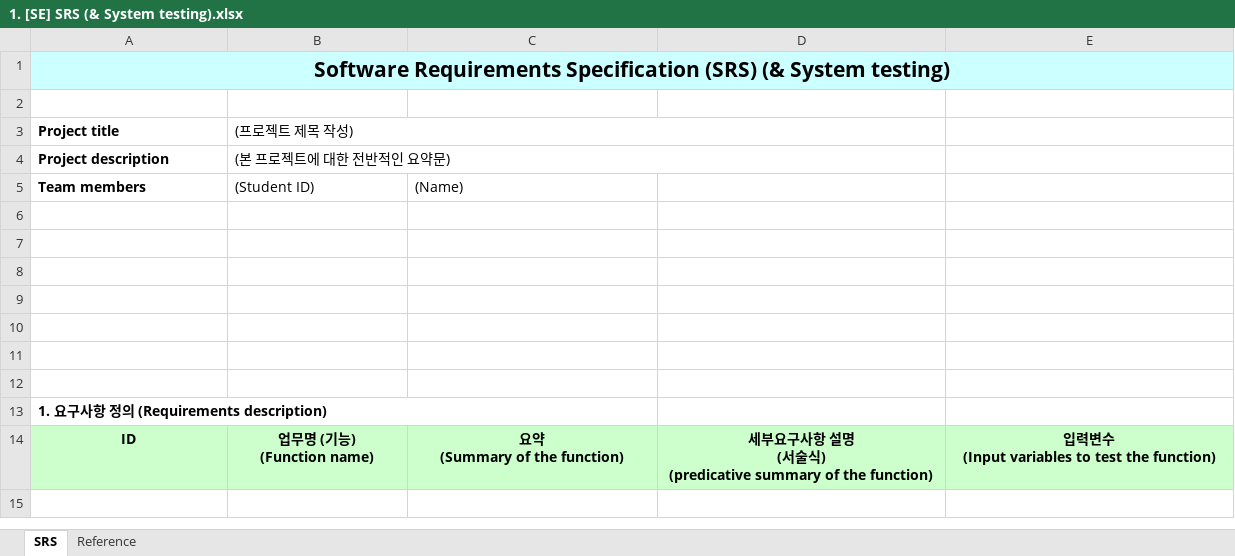
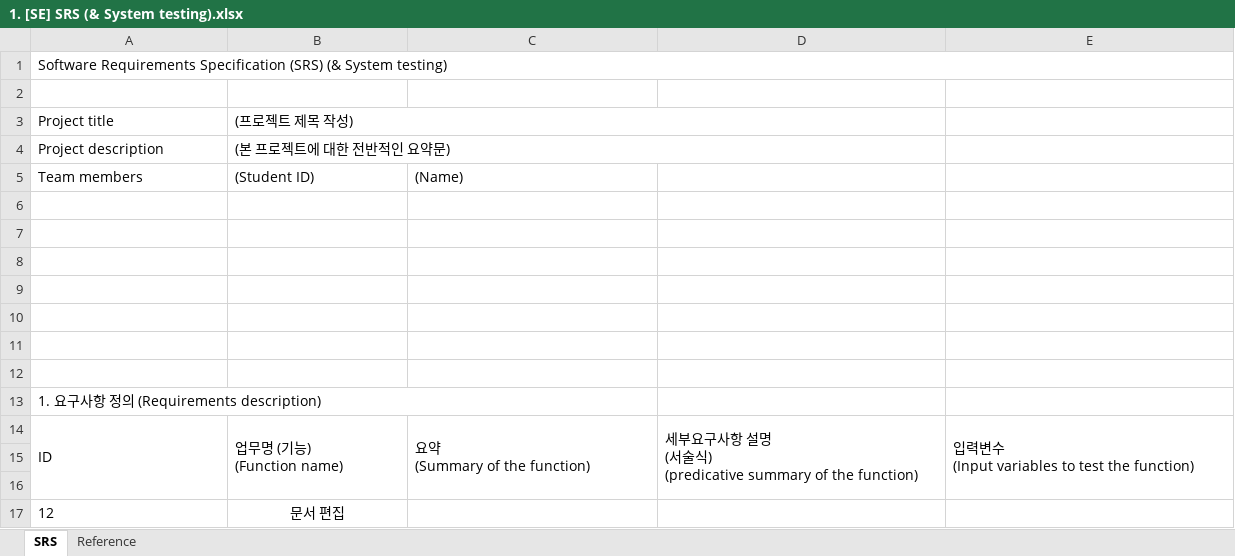
Before and after one commit to ballsun1003/Project_SE_TheTuringTest, an Excel workbook: doc/1. [SE] SRS (& System testing).xlsx, sheet SRS, drawn as a sheet; only a part is shown; values as stored, in another font and other column widths than the file's, no borders; rows hold the shown columns only; the diff covers the shown part only; the diff names each change by its address in the sheet, - before the commit and + after, or states it on an @@ line.

Commit message:
문서 편집

```diff
--- a/doc/1. [SE] SRS (& System testing).xlsx (sheet SRS)
+++ b/doc/1. [SE] SRS (& System testing).xlsx (sheet SRS)
@@ A1 bold: on → off, fill: #CCFFFF → none, text size: smaller, alignment: center → left @@
-A3:A5 bold: on
+A3:A5 bold: off
-A13 bold: on
+A13 bold: off
@@ A14:E14 bold: on → off, alignment: center → left, fill: #CCFFCC → none @@
+A14:A16 merged
+B14:B16 merged
+C14:C16 merged
+D14:D16 merged
+E14:E16 merged
+row 15: (empty)
+row 16: (empty)
+row 17: 12 | 문서 편집
```
Also changed, not shown: cell formats and merged cells elsewhere in this sheet, charts or pictures.
